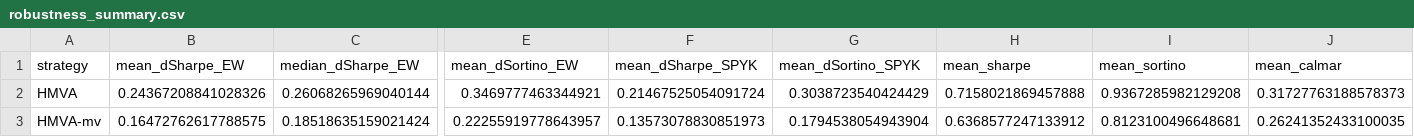
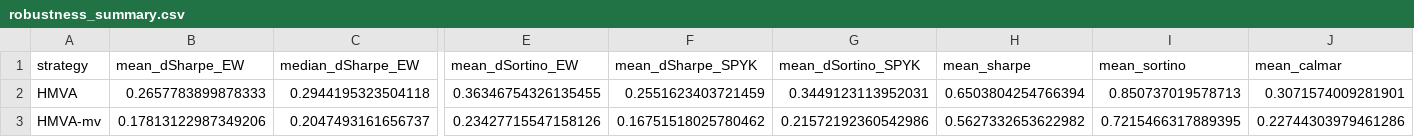
Before and after one commit to Developer-KI/BSc-Thesis, a CSV file: results/cost_robustness/robustness_summary.csv, drawn as a sheet; only a part is shown, gaps mark what is left out; the diff covers the shown part only; the diff names each change by its address in the sheet, - before the commit and + after, or states it on an @@ line.

```diff
--- a/results/cost_robustness/robustness_summary.csv
+++ b/results/cost_robustness/robustness_summary.csv
-B2 (mean_dSharpe_EW): 0.24367208841028326
+B2 (mean_dSharpe_EW): 0.2657783899878333
-C2 (median_dSharpe_EW): 0.26068265969040144
+C2 (median_dSharpe_EW): 0.2944195323504118
-E2 (mean_dSortino_EW): 0.3469777463344921
+E2 (mean_dSortino_EW): 0.36346754326135455
-F2 (mean_dSharpe_SPYK): 0.21467525054091724
+F2 (mean_dSharpe_SPYK): 0.2551623403721459
-G2 (mean_dSortino_SPYK): 0.3038723540424429
+G2 (mean_dSortino_SPYK): 0.3449123113952031
-H2 (mean_sharpe): 0.7158021869457888
+H2 (mean_sharpe): 0.6503804254766394
-I2 (mean_sortino): 0.9367285982129208
+I2 (mean_sortino): 0.850737019578713
-J2 (mean_calmar): 0.31727763188578373
+J2 (mean_calmar): 0.3071574009281901
-B3 (mean_dSharpe_EW): 0.16472762617788575
+B3 (mean_dSharpe_EW): 0.17813122987349206
-C3 (median_dSharpe_EW): 0.18518635159021424
+C3 (median_dSharpe_EW): 0.2047493161656737
-E3 (mean_dSortino_EW): 0.22255919778643957
+E3 (mean_dSortino_EW): 0.23427715547158126
-F3 (mean_dSharpe_SPYK): 0.13573078830851973
+F3 (mean_dSharpe_SPYK): 0.16751518025780462
-G3 (mean_dSortino_SPYK): 0.1794538054943904
+G3 (mean_dSortino_SPYK): 0.21572192360542986
-H3 (mean_sharpe): 0.6368577247133912
+H3 (mean_sharpe): 0.5627332653622982
-I3 (mean_sortino): 0.8123100496648681
+I3 (mean_sortino): 0.7215466317889395
-J3 (mean_calmar): 0.26241352433100035
+J3 (mean_calmar): 0.22744303979461286
```
Also changed, not shown: 10 edited cells elsewhere in this file, 11 other files.
